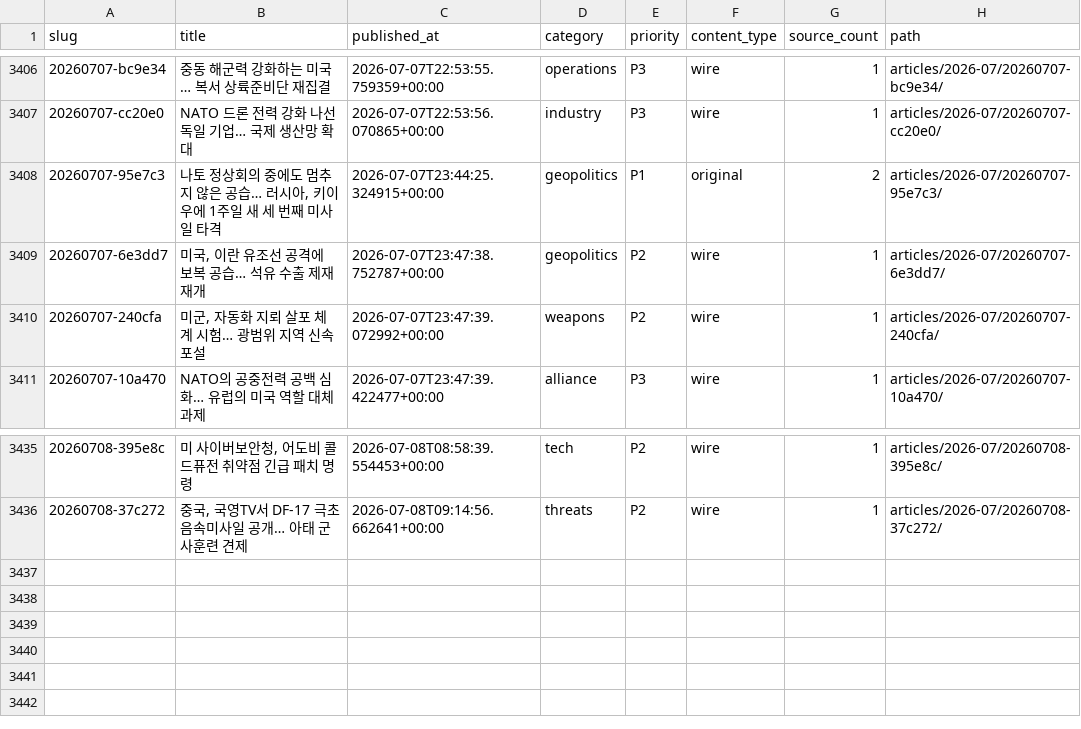
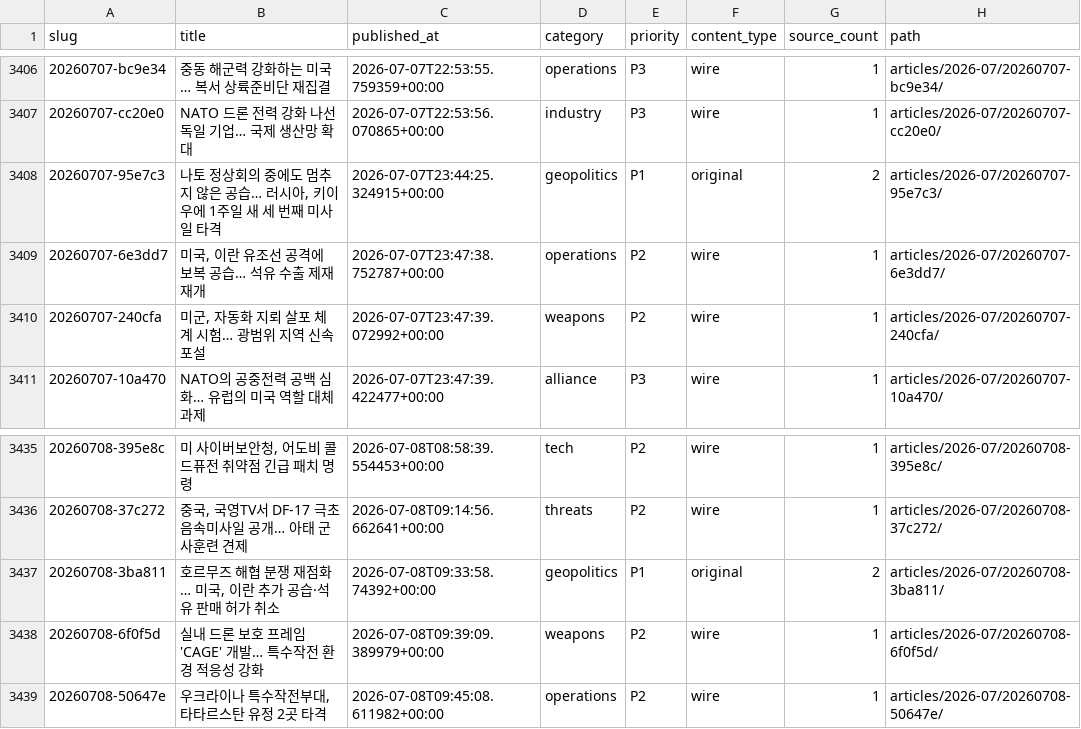
Before and after one commit to CombatSociety/data, a CSV file: index.csv, drawn as a sheet; only a part is shown, gaps mark what is left out.

Commit message:
mirror: 3438 articles + 64 briefs @ 2026-07-08 19:15 KST

```diff
--- a/index.csv
+++ b/index.csv
@@ -3408,3 +3408,3 @@ slug,title,published_at,category,priority,content_type,source_count,path
 20260707-95e7c3,"나토 정상회의 중에도 멈추지 않은 공습… 러시아, 키이우에 1주일 새 세 번째 미사일 타격",2026-07-07T23:44:25.324915+00:00,geopolitics,P1,original,2,articles/2026-07/20260707-95e7c3/
-20260707-6e3dd7,"미국, 이란 유조선 공격에 보복 공습… 석유 수출 제재 재개",2026-07-07T23:47:38.752787+00:00,geopolitics,P2,wire,1,articles/2026-07/20260707-6e3dd7/
+20260707-6e3dd7,"미국, 이란 유조선 공격에 보복 공습… 석유 수출 제재 재개",2026-07-07T23:47:38.752787+00:00,operations,P2,wire,1,articles/2026-07/20260707-6e3dd7/
 20260707-240cfa,"미군, 자동화 지뢰 살포 체계 시험… 광범위 지역 신속 포설",2026-07-07T23:47:39.072992+00:00,weapons,P2,wire,1,articles/2026-07/20260707-240cfa/
@@ -3436 +3436,4 @@ slug,title,published_at,category,priority,content_type,source_count,path
 20260708-37c272,"중국, 국영TV서 DF-17 극초음속미사일 공개… 아태 군사훈련 견제",2026-07-08T09:14:56.662641+00:00,threats,P2,wire,1,articles/2026-07/20260708-37c272/
+20260708-3ba811,"호르무즈 해협 분쟁 재점화… 미국, 이란 추가 공습·석유 판매 허가 취소",2026-07-08T09:33:58.74392+00:00,geopolitics,P1,original,2,articles/2026-07/20260708-3ba811/
+20260708-6f0f5d,실내 드론 보호 프레임 'CAGE' 개발… 특수작전 환경 적응성 강화,2026-07-08T09:39:09.389979+00:00,weapons,P2,wire,1,articles/2026-07/20260708-6f0f5d/
+20260708-50647e,"우크라이나 특수작전부대, 타타르스탄 유정 2곳 타격",2026-07-08T09:45:08.611982+00:00,operations,P2,wire,1,articles/2026-07/20260708-50647e/
```
Also changed, not shown: 15 other files.
